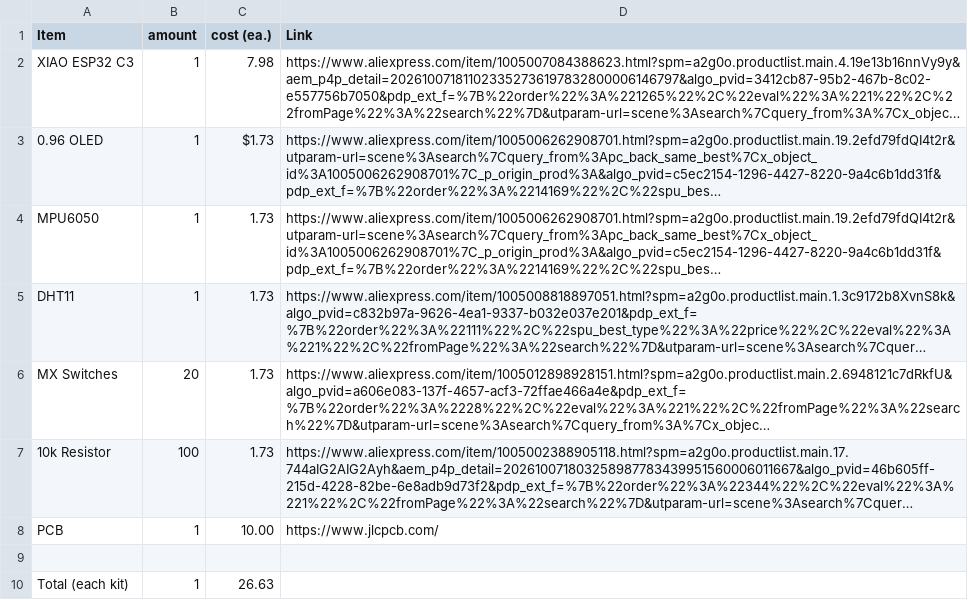
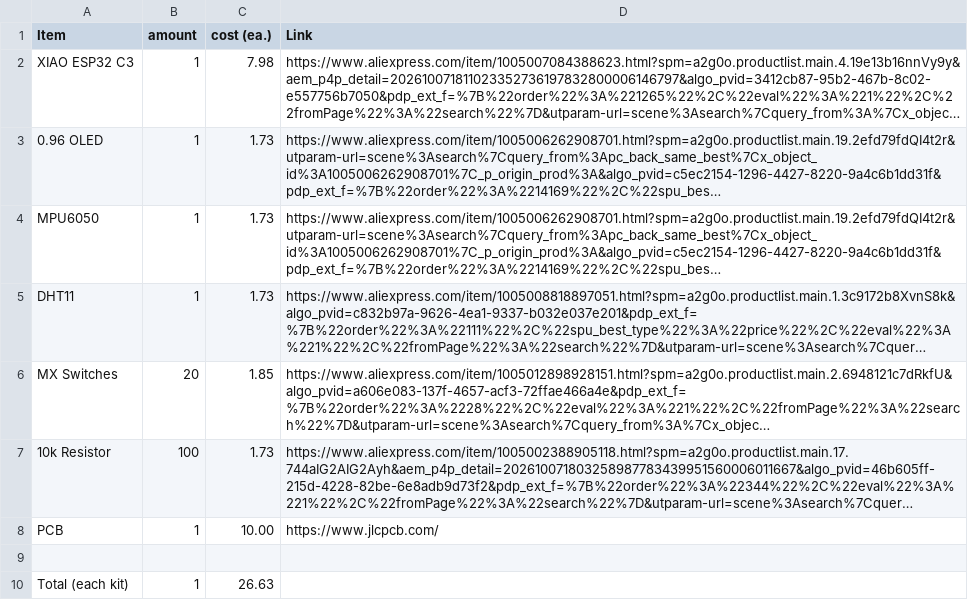
Before and after one commit to tyryang726/StarbieHalfLifeTY, a CSV file: BOM.csv, drawn as a sheet; long unchanged cells end in …; the diff names each change by its address in the sheet, - before the commit and + after, or states it on an @@ line.

Commit message:
Update BOM.csv

```diff
--- a/BOM.csv
+++ b/BOM.csv
-C3 (cost (ea.)): $1.73
+C3 (cost (ea.)): 1.73
-C6 (cost (ea.)): 1.73
+C6 (cost (ea.)): 1.85
```
